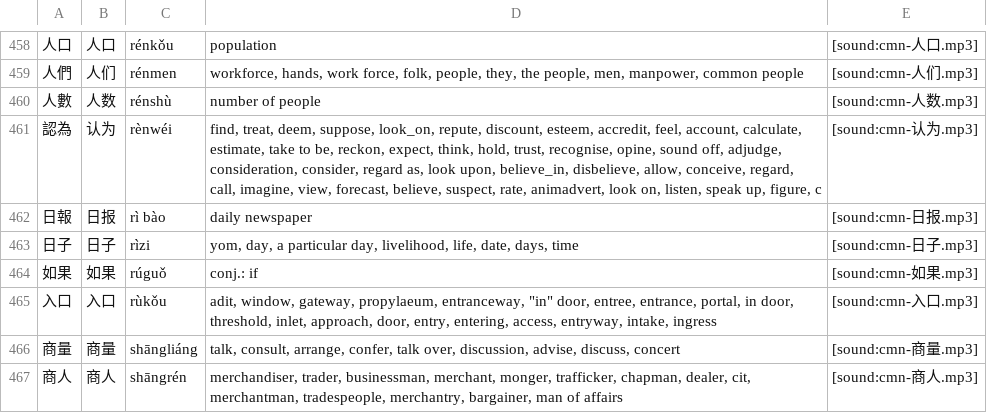
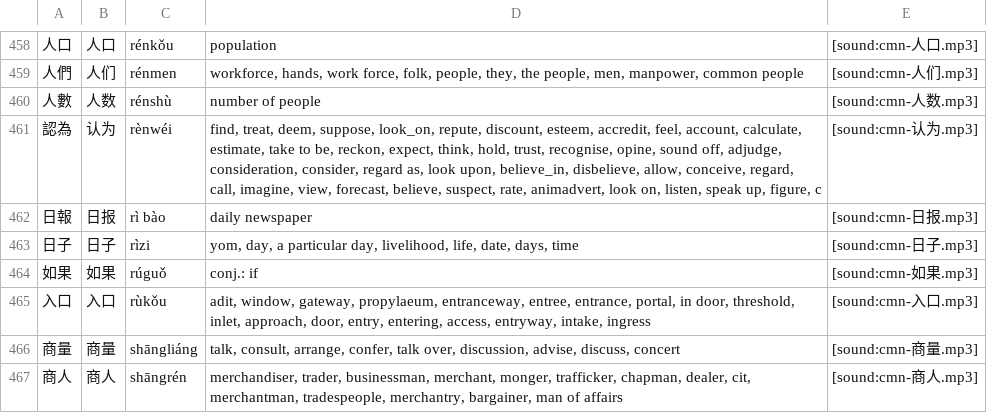
Before and after one commit to krmanik/Anki-xiehanzi, a TSV file: HSK 3.0/HSK 2.tsv, drawn as a sheet; only a part is shown, gaps mark what is left out.

Commit message:
Update HSK 2.tsv

```diff
--- a/HSK 3.0/HSK 2.tsv
+++ b/HSK 3.0/HSK 2.tsv
@@ -464,3 +464,3 @@
 如果	如果	rúguǒ	conj.: if	[sound:cmn-如果.mp3]
-入口	入口	rùkǒu	adit, window, gateway, propylaeum, entranceway, "in" door, entree, entrance, portal, in door, threshold, inlet, approach, door, entry, entering, access, entryway, intake, ingress	[sound:cmn-入口.mp3]
+入口	入口	rùkǒu	adit, window, gateway, propylaeum, entranceway, entree, entrance, portal, in door, threshold, inlet, approach, door, entry, entering, access, entryway, intake, ingress	[sound:cmn-入口.mp3]
 商量	商量	shāngliáng	talk, consult, arrange, confer, talk over, discussion, advise, discuss, concert	[sound:cmn-商量.mp3]
```
